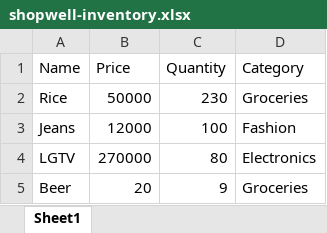
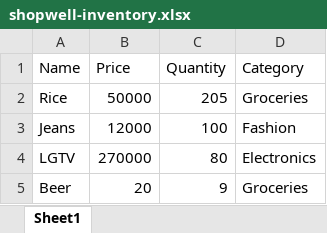
Before and after one commit to 804simba/multithreaded-store, an Excel workbook: src/main/java/com/shopwell/shopwell-inventory.xlsx, sheet Sheet1, drawn as a sheet; values as stored, in another font and other column widths than the file's, no borders; the diff names each change by its address in the sheet, - before the commit and + after, or states it on an @@ line.

Commit message:
implement ExcelManager tests

```diff
--- a/src/main/java/com/shopwell/shopwell-inventory.xlsx (sheet Sheet1)
+++ b/src/main/java/com/shopwell/shopwell-inventory.xlsx (sheet Sheet1)
-C2 (Quantity): 230
+C2 (Quantity): 205
```
Also changed, not shown: 22 other files.
